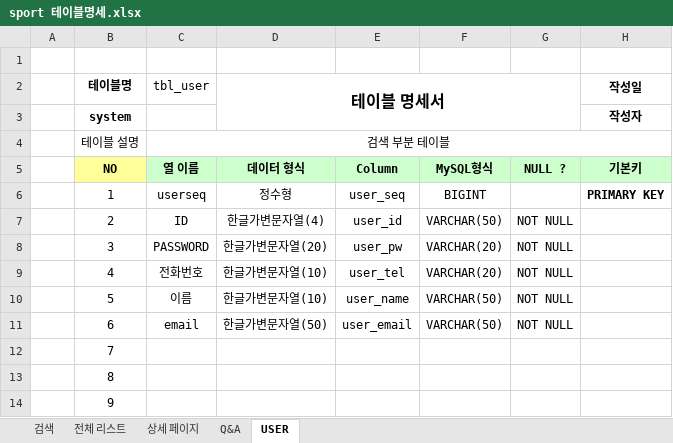
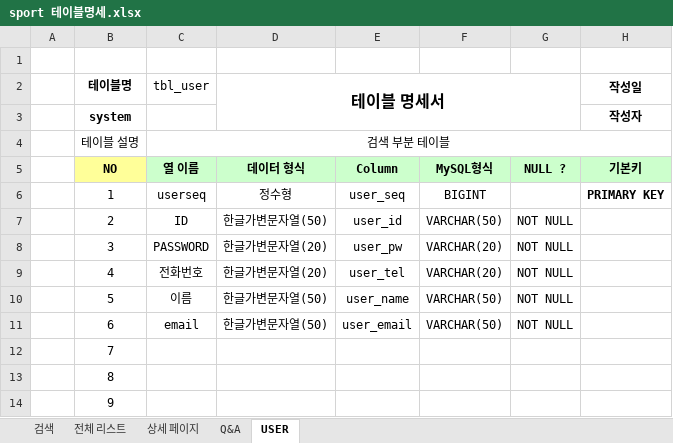
Before and after one commit to Eungyeol41/Sports_Project, an Excel workbook: DBMS/sport 테이블명세.xlsx, sheet USER, drawn as a sheet; only a part is shown; values as stored, in another font and other column widths than the file's, no borders; the diff names each change by its address in the sheet, - before the commit and + after, or states it on an @@ line.

```diff
--- a/DBMS/sport 테이블명세.xlsx (sheet USER)
+++ b/DBMS/sport 테이블명세.xlsx (sheet USER)
-D7 (테이블 명세서): 한글가변문자열(4)
+D7 (테이블 명세서): 한글가변문자열(50)
-D9 (테이블 명세서): 한글가변문자열(10)
+D9 (테이블 명세서): 한글가변문자열(20)
-D10 (테이블 명세서): 한글가변문자열(10)
+D10 (테이블 명세서): 한글가변문자열(50)
```
Also changed, not shown: sheet 전체 리스트, sheet 상세 페이지, 8 other files.
